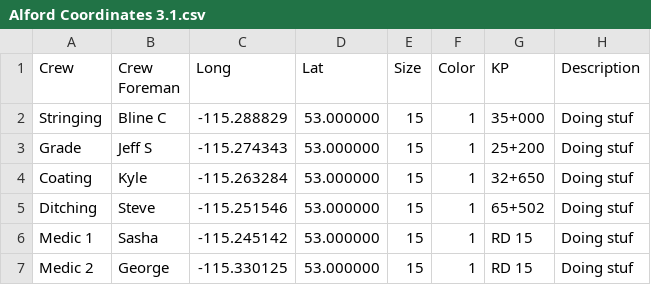
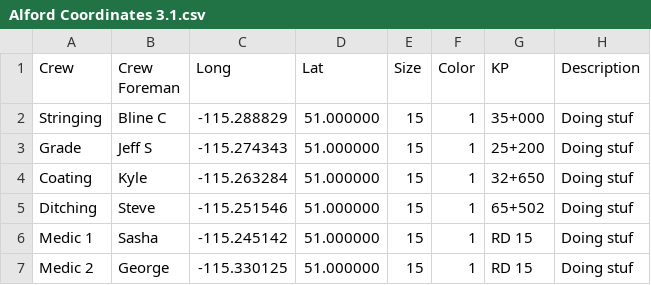
Before and after one commit to kkaczan795/Alford-PRO, a CSV file: Alford Coordinates 3.1.csv, drawn as a sheet.

Commit message:
Update Alford Coordinates 3.1.csv

```diff
--- a/Alford Coordinates 3.1.csv
+++ b/Alford Coordinates 3.1.csv
@@ -1,7 +1,7 @@
 Crew,Crew Foreman,Long,Lat,Size,Color,KP,Description
-Stringing,Bline C,-115.288829,53.000000,15,1,35+000,Doing stuf
-Grade,Jeff S,-115.274343,53.000000,15,1,25+200,Doing stuf
-Coating,Kyle,-115.263284,53.000000,15,1,32+650,Doing stuf
-Ditching,Steve,-115.251546,53.000000,15,1,65+502,Doing stuf
-Medic 1,Sasha,-115.245142,53.000000,15,1,RD 15,Doing stuf
-Medic 2,George,-115.330125,53.000000,15,1,RD 15,Doing stuf
+Stringing,Bline C,-115.288829,51.000000,15,1,35+000,Doing stuf
+Grade,Jeff S,-115.274343,51.000000,15,1,25+200,Doing stuf
+Coating,Kyle,-115.263284,51.000000,15,1,32+650,Doing stuf
+Ditching,Steve,-115.251546,51.000000,15,1,65+502,Doing stuf
+Medic 1,Sasha,-115.245142,51.000000,15,1,RD 15,Doing stuf
+Medic 2,George,-115.330125,51.000000,15,1,RD 15,Doing stuf
```
